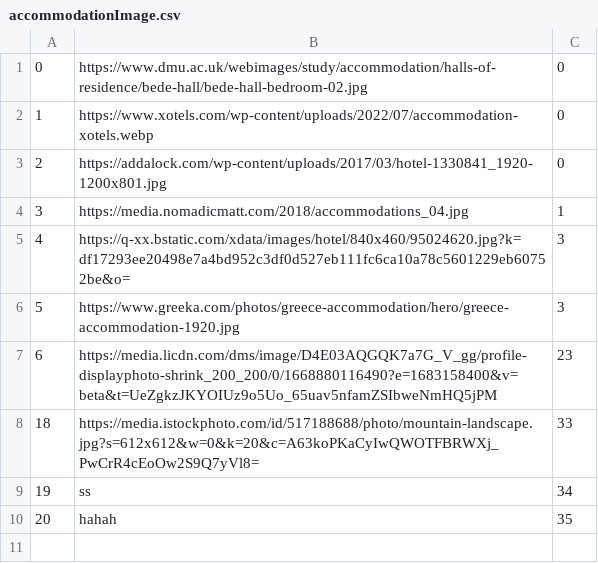
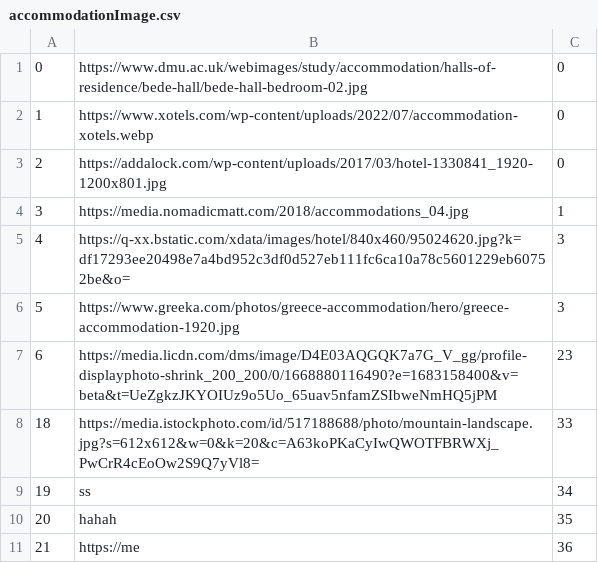
Before and after one commit to banja001/Alt-F4, a CSV file: booking/booking/Resources/Data/accommodationImage.csv, drawn as a sheet; the diff names each change by its address in the sheet, - before the commit and + after, or states it on an @@ line.

```diff
--- a/booking/booking/Resources/Data/accommodationImage.csv
+++ b/booking/booking/Resources/Data/accommodationImage.csv
+row 11: 21 | https://me | 36
```
Also changed, not shown: booking/booking/Resources/Data/accommodation.csv, 5 other files.
